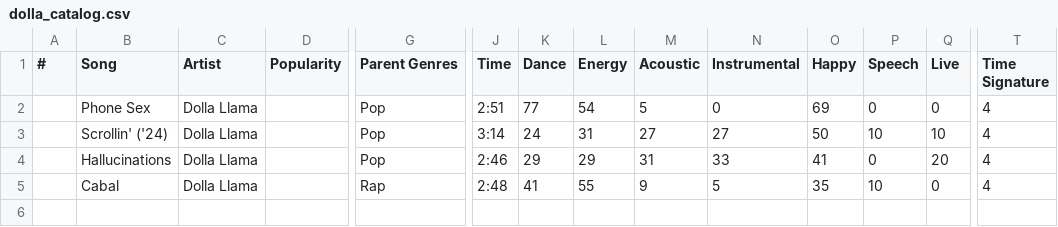
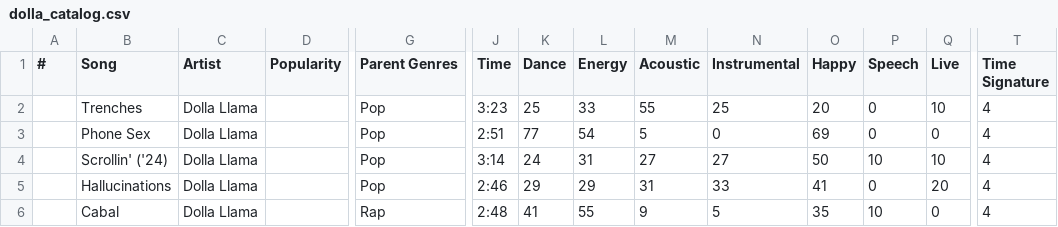
Before and after one commit to chefron/dolla-llama-website, a CSV file: spotify-tracker/dolla_catalog.csv, drawn as a sheet; only a part is shown, gaps mark what is left out; rows hold the shown columns only; the diff names each change by its address in the sheet, - before the commit and + after, or states it on an @@ line.

```diff
--- a/spotify-tracker/dolla_catalog.csv
+++ b/spotify-tracker/dolla_catalog.csv
+row 2:  | Trenches | Dolla Llama |  | Pop | 3:23 | 25 | 33 | 55 | 25 | 20 | 0 | 10 | 4
```
Also changed, not shown: music/audio_features.csv, 11 other files.
